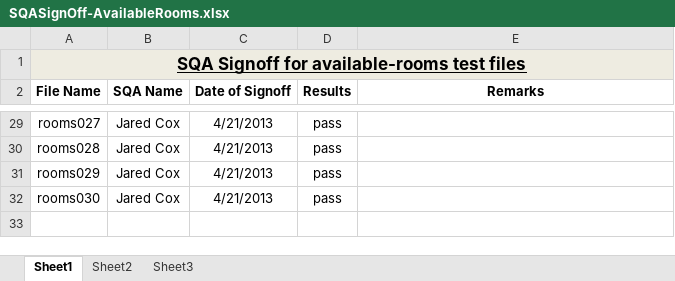
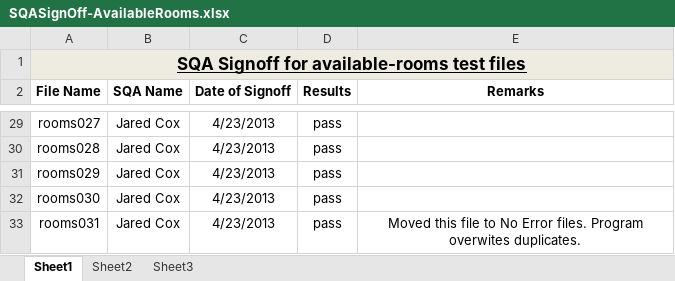
Before and after one commit to UNA13BlueTeam/TeamSquirtle, an Excel workbook: TestFiles/Test files for availableRooms/SQASignOff-AvailableRooms.xlsx, sheet Sheet1, drawn as a sheet; only a part is shown, gaps mark what is left out; values as stored, in another font and other column widths than the file's, no borders; the diff covers the shown part only; the diff names each change by its address in the sheet, - before the commit and + after, or states it on an @@ line.

Commit message:
Finished signoff for available rooms
Moved ROOMS31 to No Error Files.  See remark in signoff

```diff
--- a/TestFiles/Test files for availableRooms/SQASignOff-AvailableRooms.xlsx (sheet Sheet1)
+++ b/TestFiles/Test files for availableRooms/SQASignOff-AvailableRooms.xlsx (sheet Sheet1)
-C29:C32 (Date of Signoff): 4/21/2013
+C29:C32 (Date of Signoff): 4/23/2013
+row 33: rooms031 | Jared Cox | 4/23/2013 | pass | Moved this file to No Error files. Program overwites duplicates.
```
Also changed, not shown: 27 edited cells elsewhere in this sheet, TestFiles/Test files for availableRooms/FileIndex.xlsx, 1 other file.
